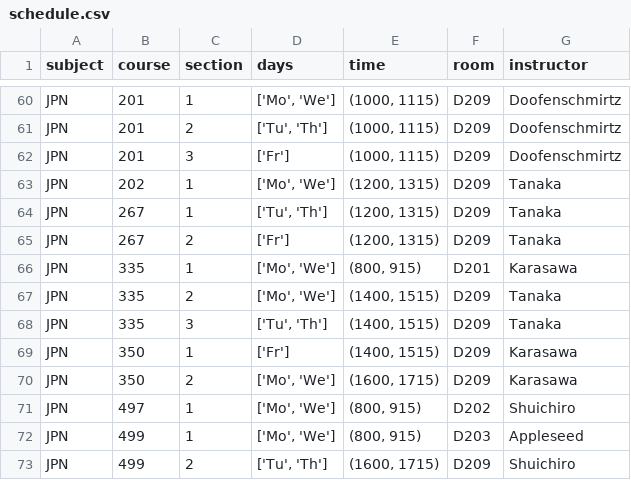
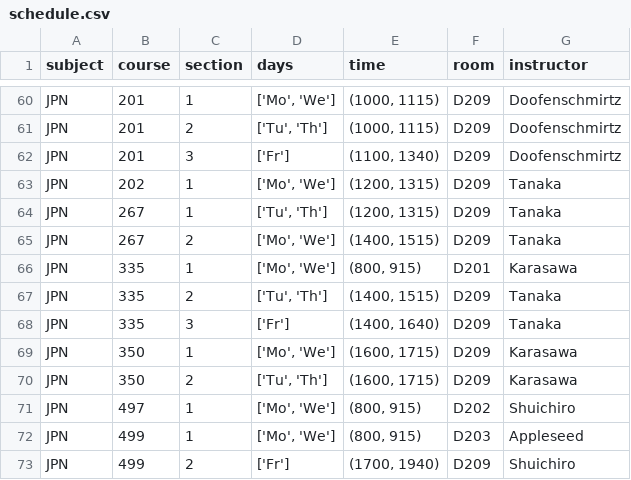
Before and after one commit to jkelaty/course-scheduling, a CSV file: schedule.csv, drawn as a sheet; only a part is shown, gaps mark what is left out; the diff covers the shown part only.

```diff
--- a/schedule.csv
+++ b/schedule.csv
@@ -61,13 +61,13 @@ JPN,201,1,"['Mo', 'We']","(1000, 1115)",D209,Doofenschmirtz
 JPN,201,2,"['Tu', 'Th']","(1000, 1115)",D209,Doofenschmirtz
-JPN,201,3,['Fr'],"(1000, 1115)",D209,Doofenschmirtz
+JPN,201,3,['Fr'],"(1100, 1340)",D209,Doofenschmirtz
 JPN,202,1,"['Mo', 'We']","(1200, 1315)",D209,Tanaka
 JPN,267,1,"['Tu', 'Th']","(1200, 1315)",D209,Tanaka
-JPN,267,2,['Fr'],"(1200, 1315)",D209,Tanaka
+JPN,267,2,"['Mo', 'We']","(1400, 1515)",D209,Tanaka
 JPN,335,1,"['Mo', 'We']","(800, 915)",D201,Karasawa
-JPN,335,2,"['Mo', 'We']","(1400, 1515)",D209,Tanaka
-JPN,335,3,"['Tu', 'Th']","(1400, 1515)",D209,Tanaka
-JPN,350,1,['Fr'],"(1400, 1515)",D209,Karasawa
-JPN,350,2,"['Mo', 'We']","(1600, 1715)",D209,Karasawa
+JPN,335,2,"['Tu', 'Th']","(1400, 1515)",D209,Tanaka
+JPN,335,3,['Fr'],"(1400, 1640)",D209,Tanaka
+JPN,350,1,"['Mo', 'We']","(1600, 1715)",D209,Karasawa
+JPN,350,2,"['Tu', 'Th']","(1600, 1715)",D209,Karasawa
 JPN,497,1,"['Mo', 'We']","(800, 915)",D202,Shuichiro
 JPN,499,1,"['Mo', 'We']","(800, 915)",D203,Appleseed
-JPN,499,2,"['Tu', 'Th']","(1600, 1715)",D209,Shuichiro
+JPN,499,2,['Fr'],"(1700, 1940)",D209,Shuichiro
```
Also changed, not shown: 31 edited cells elsewhere in this file, 1 other file.
